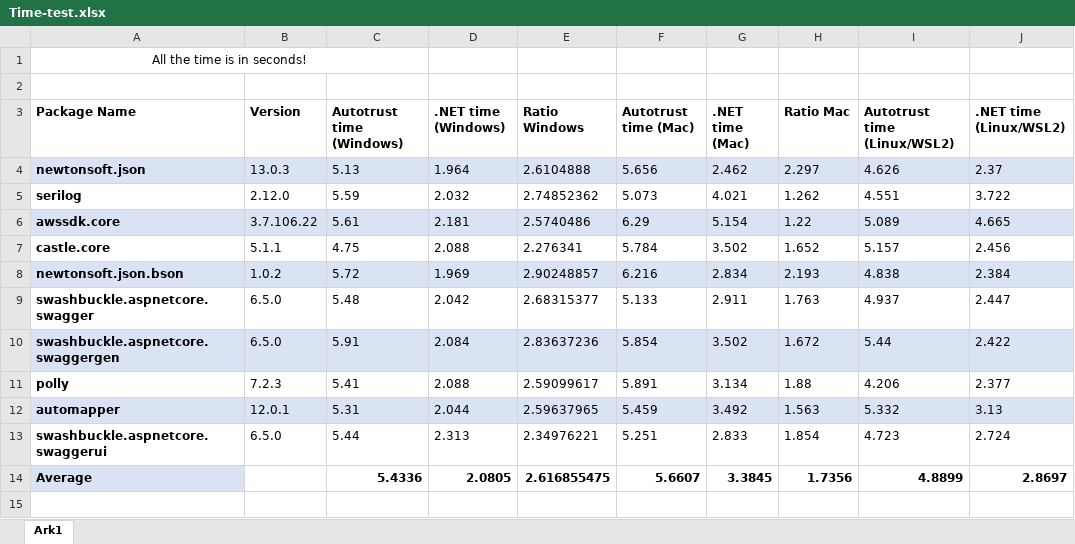
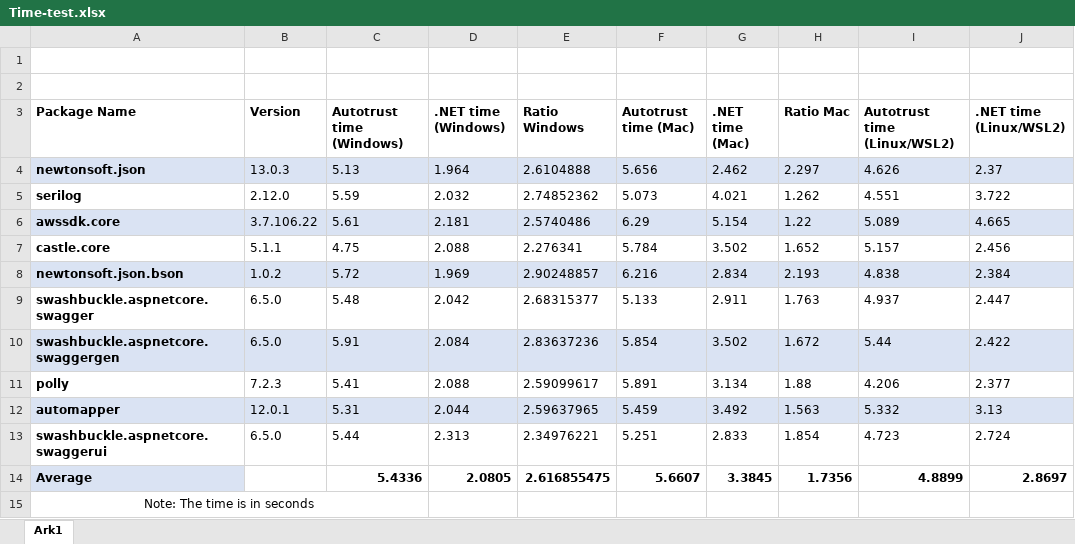
Before and after one commit to HallvardMM/Master-s-Thesis-AutoTrust, an Excel workbook: Time-test/Time-test.xlsx, sheet Ark1, drawn as a sheet; only a part is shown; values as stored, in another font and other column widths than the file's, no borders; table styles not drawn; removed rows and columns are numbered as before the commit, all else as after; rows hold the shown columns only; the diff names each change by its address in the sheet, - before the commit and + after, or states it on an @@ line.

```diff
--- a/Time-test/Time-test.xlsx (sheet Ark1)
+++ b/Time-test/Time-test.xlsx (sheet Ark1)
-A1 (Package Name): All the time is in seconds!
+A1 (Package Name): (empty)
-A1:C1 merged
+row 15: Note: The time is in seconds
```
Also changed, not shown: 5 other files.
